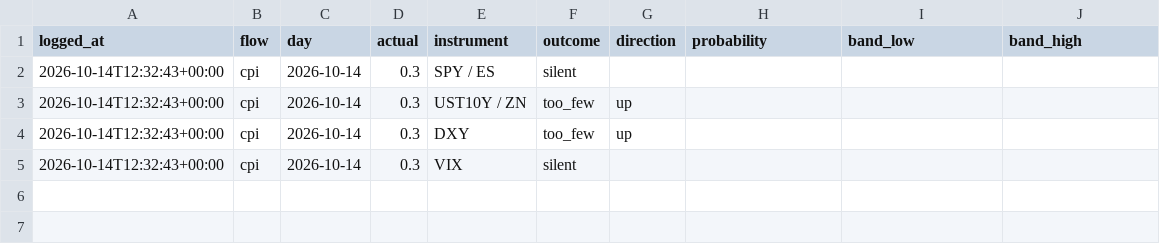
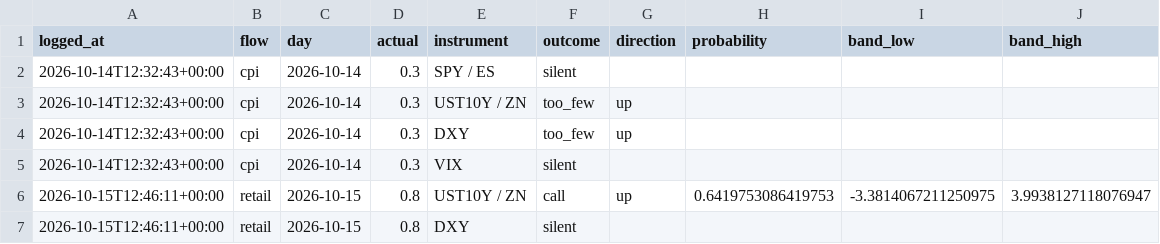
Before and after one commit to diykorey/fortuneteller, a CSV file: data/calls.csv, drawn as a sheet.

Commit message:
Log the live retail sales call of 2026-10-15: 0.8 against 0.3, fetched from TradingView

```diff
--- a/data/calls.csv
+++ b/data/calls.csv
@@ -5 +5,3 @@ logged_at,flow,day,actual,instrument,outcome,direction,probability,band_low,band
 2026-10-14T12:32:43+00:00,cpi,2026-10-14,0.3,VIX,silent,,,,
+2026-10-15T12:46:11+00:00,retail,2026-10-15,0.8,UST10Y / ZN,call,up,0.6419753086419753,-3.3814067211250975,3.9938127118076947
+2026-10-15T12:46:11+00:00,retail,2026-10-15,0.8,DXY,silent,,,,
```
